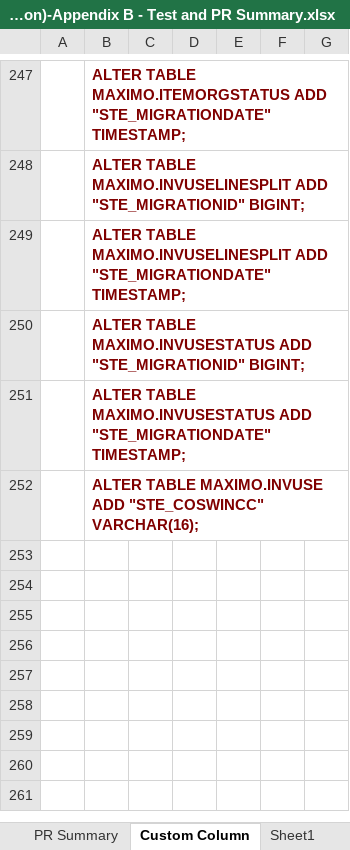
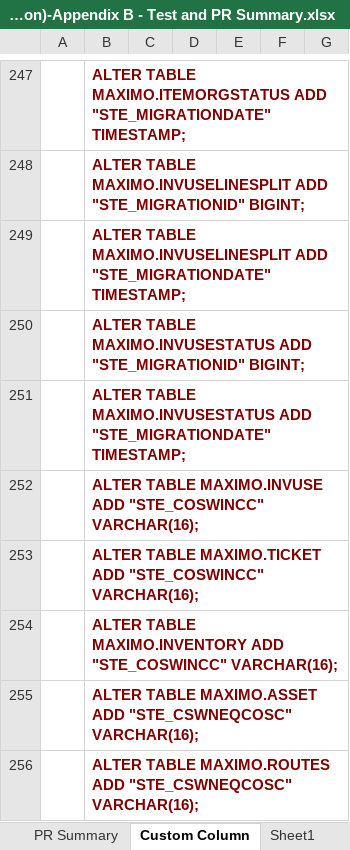
Before and after one commit to wyogap/STE.2022.CoswinMigration, an Excel workbook: Integration Services Project2/notes/STR(DM-Transaction)-Appendix B - Test and PR Summary.xlsx, sheet Custom Column, drawn as a sheet; only a part is shown, gaps mark what is left out; values as stored, in another font and other column widths than the file's, no borders; the diff names each change by its address in the sheet, - before the commit and + after, or states it on an @@ line.

```diff
--- a/Integration Services Project2/notes/STR(DM-Transaction)-Appendix B - Test and PR Summary.xlsx (sheet Custom Column)
+++ b/Integration Services Project2/notes/STR(DM-Transaction)-Appendix B - Test and PR Summary.xlsx (sheet Custom Column)
+row 253:  | ALTER TABLE MAXIMO.TICKET ADD "STE_COSWINCC" VARCHAR(16);
+row 254:  | ALTER TABLE MAXIMO.INVENTORY ADD "STE_COSWINCC" VARCHAR(16);
+row 255:  | ALTER TABLE MAXIMO.ASSET ADD "STE_CSWNEQCOSC" VARCHAR(16);
+row 256:  | ALTER TABLE MAXIMO.ROUTES ADD "STE_CSWNEQCOSC" VARCHAR(16);
```
Also changed, not shown: Integration Services Project2/notes/jobplan-jobtask-pm.xlsx, 15 other files.
